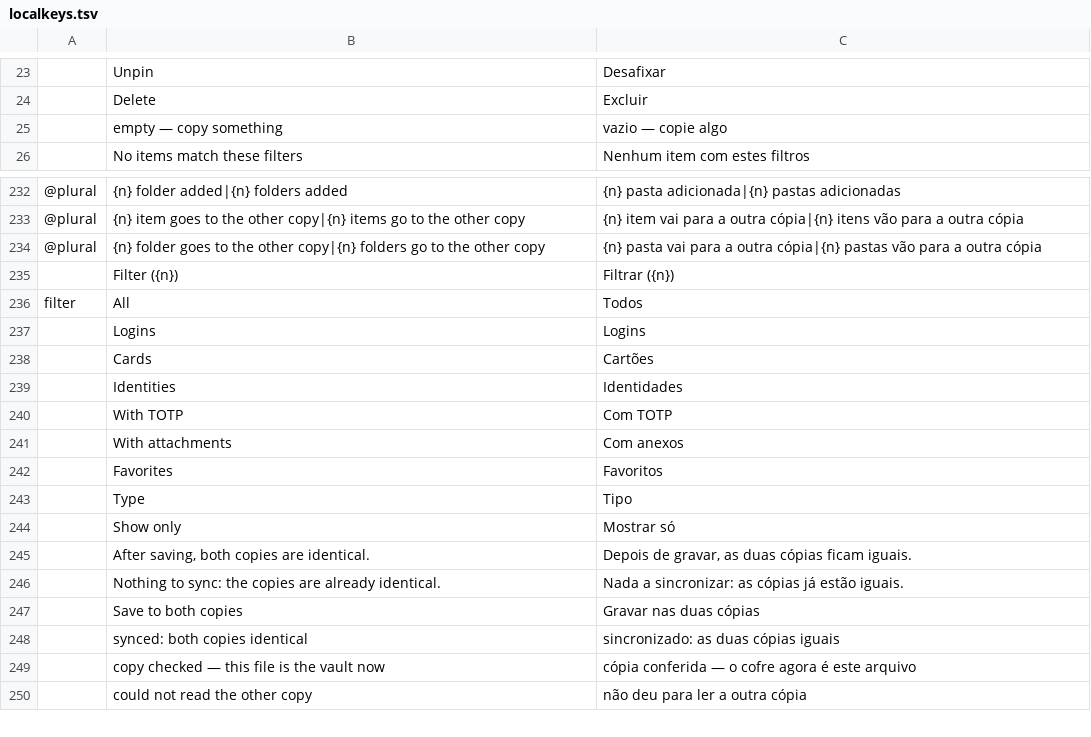
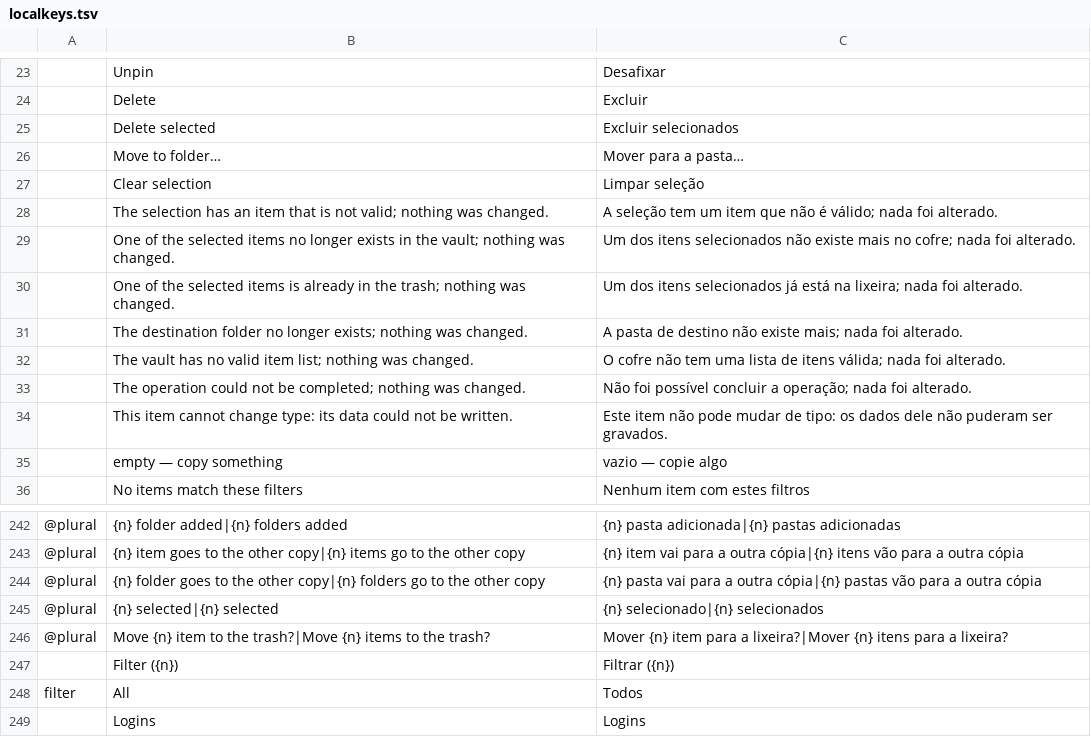
Before and after one commit to Anon5T4R/Local-Keys, a TSV file: i18n/locales/pt-br/localkeys.tsv, drawn as a sheet; only a part is shown, gaps mark what is left out; the shorter side is filled out with more unchanged rows.

```diff
--- a/i18n/locales/pt-br/localkeys.tsv
+++ b/i18n/locales/pt-br/localkeys.tsv
@@ -24,2 +24,12 @@
 	Delete	Excluir
+	Delete selected	Excluir selecionados
+	Move to folder…	Mover para a pasta…
+	Clear selection	Limpar seleção
+	The selection has an item that is not valid; nothing was changed.	A seleção tem um item que não é válido; nada foi alterado.
+	One of the selected items no longer exists in the vault; nothing was changed.	Um dos itens selecionados não existe mais no cofre; nada foi alterado.
+	One of the selected items is already in the trash; nothing was changed.	Um dos itens selecionados já está na lixeira; nada foi alterado.
+	The destination folder no longer exists; nothing was changed.	A pasta de destino não existe mais; nada foi alterado.
+	The vault has no valid item list; nothing was changed.	O cofre não tem uma lista de itens válida; nada foi alterado.
+	The operation could not be completed; nothing was changed.	Não foi possível concluir a operação; nada foi alterado.
+	This item cannot change type: its data could not be written.	Este item não pode mudar de tipo: os dados dele não puderam ser gravados.
 	empty — copy something	vazio — copie algo
@@ -234,2 +244,4 @@
 @plural	{n} folder goes to the other copy|{n} folders go to the other copy	{n} pasta vai para a outra cópia|{n} pastas vão para a outra cópia
+@plural	{n} selected|{n} selected	{n} selecionado|{n} selecionados
+@plural	Move {n} item to the trash?|Move {n} items to the trash?	Mover {n} item para a lixeira?|Mover {n} itens para a lixeira?
 	Filter ({n})	Filtrar ({n})
```
Also changed, not shown: i18n/locales/es/localkeys.tsv, 8 other files.
